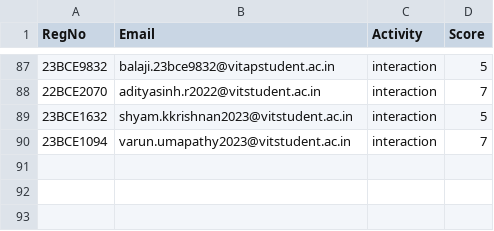
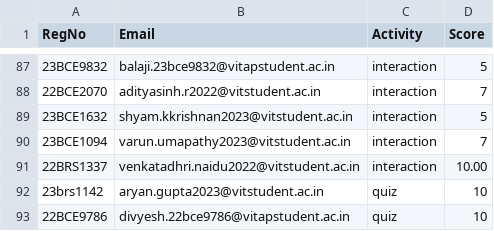
Before and after one commit to Manthiramoorthy/AndroidXplore, a CSV file: score.csv, drawn as a sheet; only a part is shown, gaps mark what is left out; the diff names each change by its address in the sheet, - before the commit and + after, or states it on an @@ line.

Commit message:
Score update - Batch 1

```diff
--- a/score.csv
+++ b/score.csv
+row 91: 22BRS1337 | venkatadhri.naidu2022@vitstudent.ac.in | interaction | 10.00
+row 92: 23brs1142 | aryan.gupta2023@vitstudent.ac.in | quiz | 10
+row 93: 22BCE9786 | divyesh.22bce9786@vitapstudent.ac.in | quiz | 10
```
